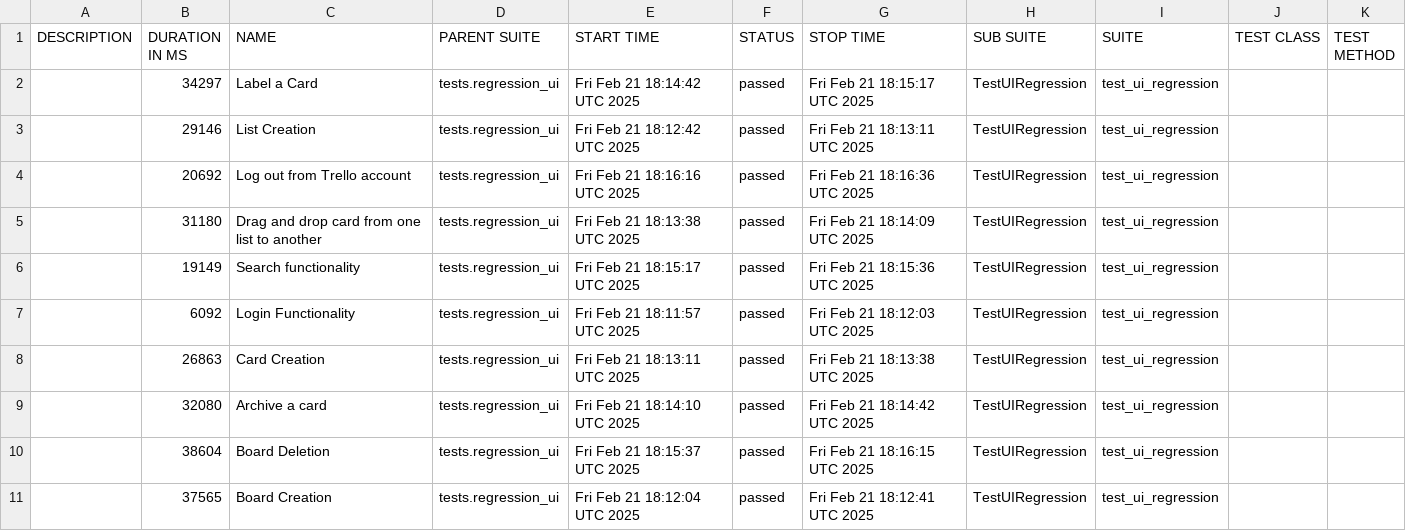
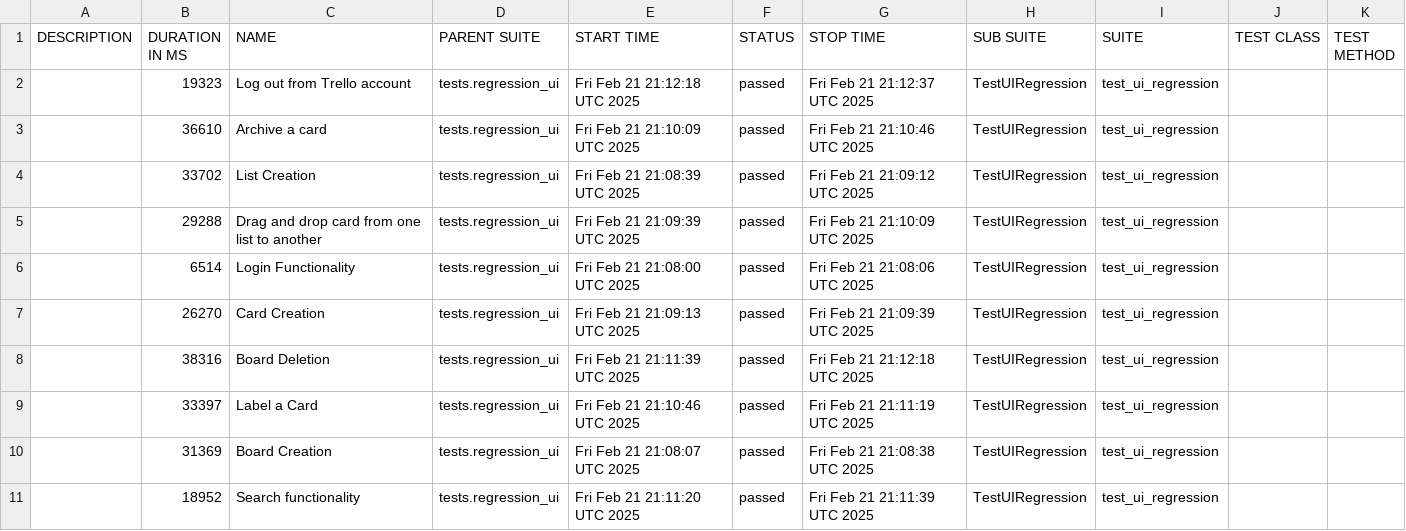
Before and after one commit to vkqapro/pythonSelenium, a CSV file: data/suites.csv, drawn as a sheet.

```diff
--- a/data/suites.csv
+++ b/data/suites.csv
@@ -1,11 +1,11 @@
 "DESCRIPTION","DURATION IN MS","NAME","PARENT SUITE","START TIME","STATUS","STOP TIME","SUB SUITE","SUITE","TEST CLASS","TEST METHOD"
-"","34297","Label a Card","tests.regression_ui","Fri Feb 21 18:14:42 UTC 2025","passed","Fri Feb 21 18:15:17 UTC 2025","TestUIRegression","test_ui_regression","",""
-"","29146","List Creation","tests.regression_ui","Fri Feb 21 18:12:42 UTC 2025","passed","Fri Feb 21 18:13:11 UTC 2025","TestUIRegression","test_ui_regression","",""
-"","20692","Log out from Trello account","tests.regression_ui","Fri Feb 21 18:16:16 UTC 2025","passed","Fri Feb 21 18:16:36 UTC 2025","TestUIRegression","test_ui_regression","",""
-"","31180","Drag and drop card from one list to another","tests.regression_ui","Fri Feb 21 18:13:38 UTC 2025","passed","Fri Feb 21 18:14:09 UTC 2025","TestUIRegression","test_ui_regression","",""
-"","19149","Search functionality","tests.regression_ui","Fri Feb 21 18:15:17 UTC 2025","passed","Fri Feb 21 18:15:36 UTC 2025","TestUIRegression","test_ui_regression","",""
-"","6092","Login Functionality","tests.regression_ui","Fri Feb 21 18:11:57 UTC 2025","passed","Fri Feb 21 18:12:03 UTC 2025","TestUIRegression","test_ui_regression","",""
-"","26863","Card Creation","tests.regression_ui","Fri Feb 21 18:13:11 UTC 2025","passed","Fri Feb 21 18:13:38 UTC 2025","TestUIRegression","test_ui_regression","",""
-"","32080","Archive a card","tests.regression_ui","Fri Feb 21 18:14:10 UTC 2025","passed","Fri Feb 21 18:14:42 UTC 2025","TestUIRegression","test_ui_regression","",""
-"","38604","Board Deletion","tests.regression_ui","Fri Feb 21 18:15:37 UTC 2025","passed","Fri Feb 21 18:16:15 UTC 2025","TestUIRegression","test_ui_regression","",""
-"","37565","Board Creation","tests.regression_ui","Fri Feb 21 18:12:04 UTC 2025","passed","Fri Feb 21 18:12:41 UTC 2025","TestUIRegression","test_ui_regression","",""
+"","19323","Log out from Trello account","tests.regression_ui","Fri Feb 21 21:12:18 UTC 2025","passed","Fri Feb 21 21:12:37 UTC 2025","TestUIRegression","test_ui_regression","",""
+"","36610","Archive a card","tests.regression_ui","Fri Feb 21 21:10:09 UTC 2025","passed","Fri Feb 21 21:10:46 UTC 2025","TestUIRegression","test_ui_regression","",""
+"","33702","List Creation","tests.regression_ui","Fri Feb 21 21:08:39 UTC 2025","passed","Fri Feb 21 21:09:12 UTC 2025","TestUIRegression","test_ui_regression","",""
+"","29288","Drag and drop card from one list to another","tests.regression_ui","Fri Feb 21 21:09:39 UTC 2025","passed","Fri Feb 21 21:10:09 UTC 2025","TestUIRegression","test_ui_regression","",""
+"","6514","Login Functionality","tests.regression_ui","Fri Feb 21 21:08:00 UTC 2025","passed","Fri Feb 21 21:08:06 UTC 2025","TestUIRegression","test_ui_regression","",""
+"","26270","Card Creation","tests.regression_ui","Fri Feb 21 21:09:13 UTC 2025","passed","Fri Feb 21 21:09:39 UTC 2025","TestUIRegression","test_ui_regression","",""
+"","38316","Board Deletion","tests.regression_ui","Fri Feb 21 21:11:39 UTC 2025","passed","Fri Feb 21 21:12:18 UTC 2025","TestUIRegression","test_ui_regression","",""
+"","33397","Label a Card","tests.regression_ui","Fri Feb 21 21:10:46 UTC 2025","passed","Fri Feb 21 21:11:19 UTC 2025","TestUIRegression","test_ui_regression","",""
+"","31369","Board Creation","tests.regression_ui","Fri Feb 21 21:08:07 UTC 2025","passed","Fri Feb 21 21:08:38 UTC 2025","TestUIRegression","test_ui_regression","",""
+"","18952","Search functionality","tests.regression_ui","Fri Feb 21 21:11:20 UTC 2025","passed","Fri Feb 21 21:11:39 UTC 2025","TestUIRegression","test_ui_regression","",""
```
Also changed, not shown: 34 other files.
